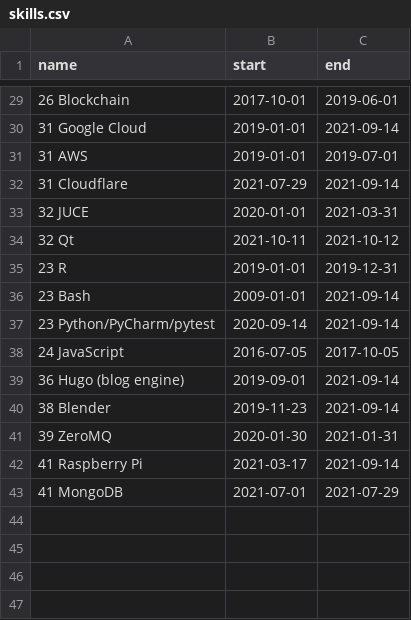
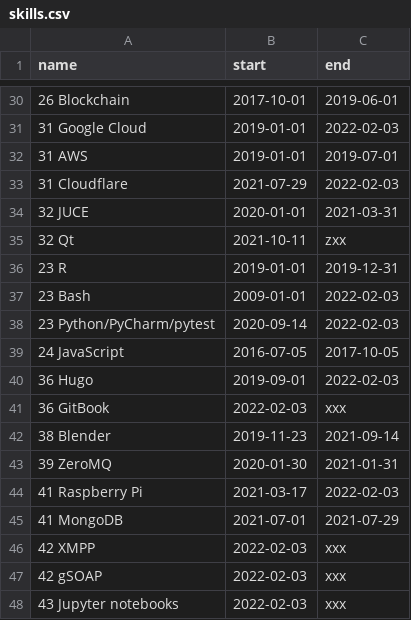
Before and after one commit to deanturpin/skills, a CSV file: skills.csv, drawn as a sheet; only a part is shown, gaps mark what is left out; the diff covers the shown part only.

```diff
--- a/skills.csv
+++ b/skills.csv
@@ -29,15 +30,19 @@ name,start,end
 26 Blockchain,2017-10-01,2019-06-01
-31 Google Cloud,2019-01-01,2021-09-14
+31 Google Cloud,2019-01-01,2022-02-03
 31 AWS,2019-01-01,2019-07-01
-31 Cloudflare,2021-07-29,2021-09-14
+31 Cloudflare,2021-07-29,2022-02-03
 32 JUCE,2020-01-01,2021-03-31
-32 Qt,2021-10-11,2021-10-12
+32 Qt,2021-10-11,zxx
 23 R,2019-01-01,2019-12-31
-23 Bash,2009-01-01,2021-09-14
-23 Python/PyCharm/pytest,2020-09-14,2021-09-14
+23 Bash,2009-01-01,2022-02-03
+23 Python/PyCharm/pytest,2020-09-14,2022-02-03
 24 JavaScript,2016-07-05,2017-10-05
-36 Hugo (blog engine),2019-09-01,2021-09-14
+36 Hugo,2019-09-01,2022-02-03
+36 GitBook,2022-02-03,xxx
 38 Blender,2019-11-23,2021-09-14
 39 ZeroMQ,2020-01-30,2021-01-31
-41 Raspberry Pi,2021-03-17,2021-09-14
+41 Raspberry Pi,2021-03-17,2022-02-03
 41 MongoDB,2021-07-01,2021-07-29
+42 XMPP,2022-02-03,xxx
+42 gSOAP,2022-02-03,xxx
+43 Jupyter notebooks,2022-02-03,xxx
```
Also changed, not shown: 1 added row and 16 edited cells elsewhere in this file.
